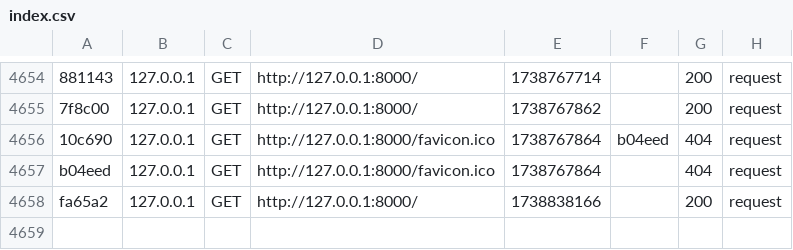
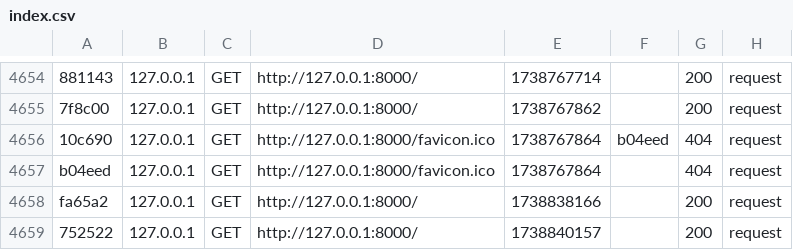
Before and after one commit to Cabolsky/DeltaBois, a CSV file: var/cache/dev/profiler/index.csv, drawn as a sheet; only a part is shown, gaps mark what is left out; the diff names each change by its address in the sheet, - before the commit and + after, or states it on an @@ line.

```diff
--- a/var/cache/dev/profiler/index.csv
+++ b/var/cache/dev/profiler/index.csv
+row 4659: 752522 | 127.0.0.1 | GET | http://127.0.0.1:8000/ | 1738840157 |  | 200 | request
```
Also changed, not shown: 3 other files.
